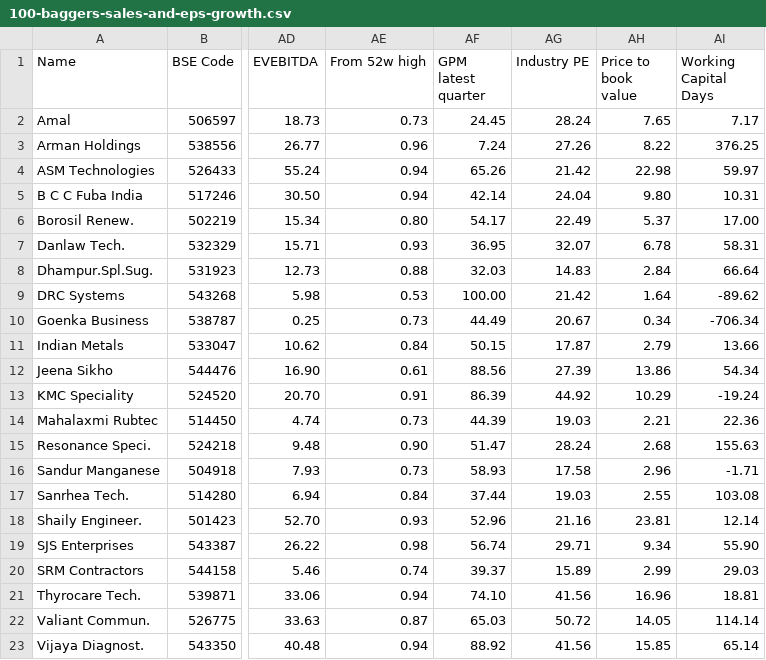
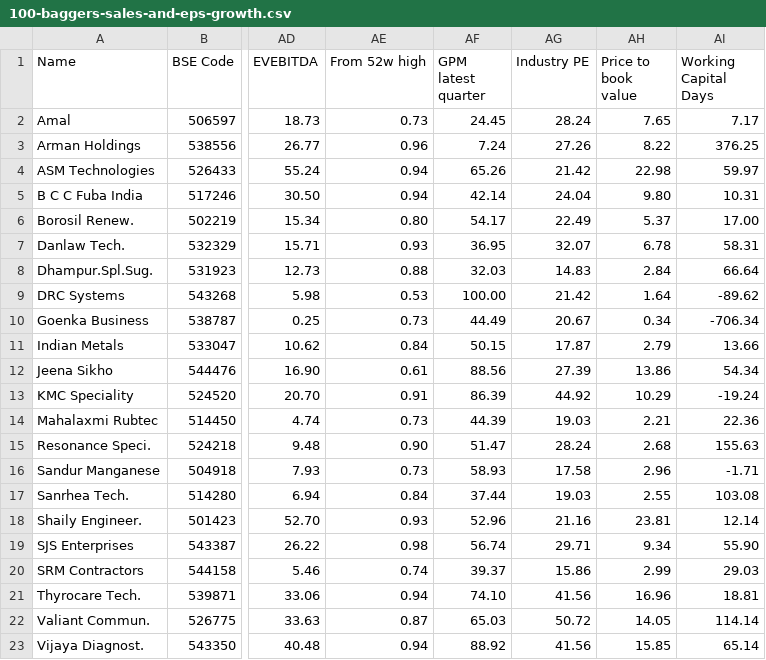
Before and after one commit to radhevrishi/market-cockpit, a CSV file: frontend/public/data/screener/100-baggers-sales-and-eps-growth.csv, drawn as a sheet; only a part is shown, gaps mark what is left out; the diff names each change by its address in the sheet, - before the commit and + after, or states it on an @@ line.

```diff
--- a/frontend/public/data/screener/100-baggers-sales-and-eps-growth.csv
+++ b/frontend/public/data/screener/100-baggers-sales-and-eps-growth.csv
-AG20 (Industry PE): 15.89
+AG20 (Industry PE): 15.86
```
Also changed, not shown: frontend/public/data/screener/capex.csv, frontend/public/data/screener/debt-reduction.csv, 11 other files.
